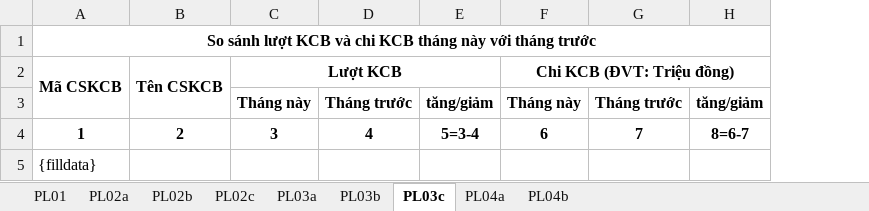
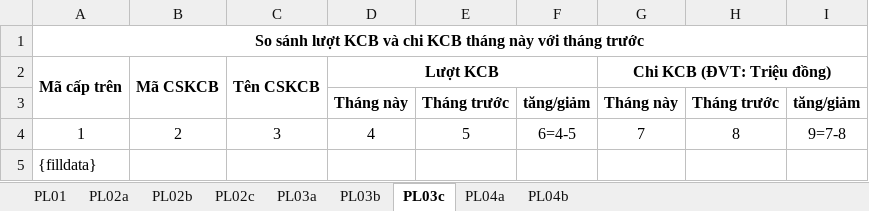
Before and after one commit to hotoancntt15a/ToolBaoCao, an Excel workbook: ToolBaoCao/App_Data/bcThangPL.xlsx, sheet PL03c, drawn as a sheet; values as stored, in another font and other column widths than the file's, no borders; removed rows and columns are numbered as before the commit, all else as after; the diff names each change by its address in the sheet, - before the commit and + after, or states it on an @@ line.

Commit message:
bcThang => Chỉnh bcthangdocx, PL02c,Pl03c sắp xếp theo mã cha

```diff
--- a/ToolBaoCao/App_Data/bcThangPL.xlsx (sheet PL03c)
+++ b/ToolBaoCao/App_Data/bcThangPL.xlsx (sheet PL03c)
+column A (Mã cấp trên), row 1: So sánh lượt KCB và chi KCB tháng này với tháng trước; row 5: {filldata}
-B1 (Mã CSKCB): So sánh lượt KCB và chi KCB tháng này với tháng trước
+B1 (Mã CSKCB): (empty)
-A1:H1 merged
-row 4: 1 | 2 | 3 | 4 | 5=3-4 | 6 | 7 | 8=6-7
+row 4: 1 | 2 | 3 | 4 | 5 | 6=4-5 | 7 | 8 | 9=7-8
-B5 (Mã CSKCB): {filldata}
+B5 (Mã CSKCB): (empty)
```
Also changed, not shown: sheet PL02c, 2 other files.
